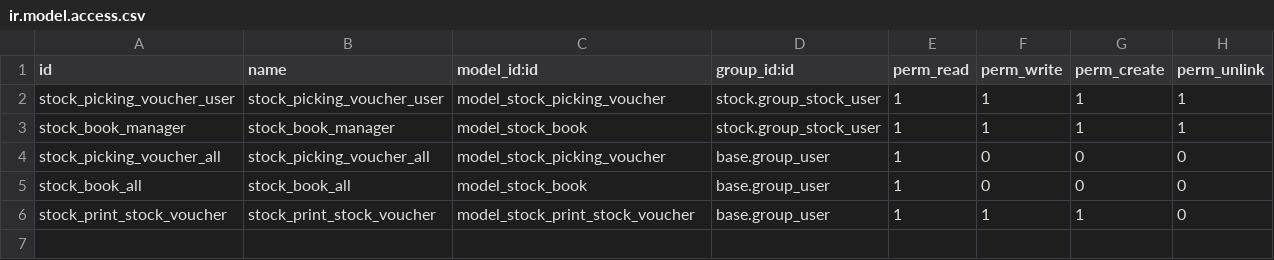
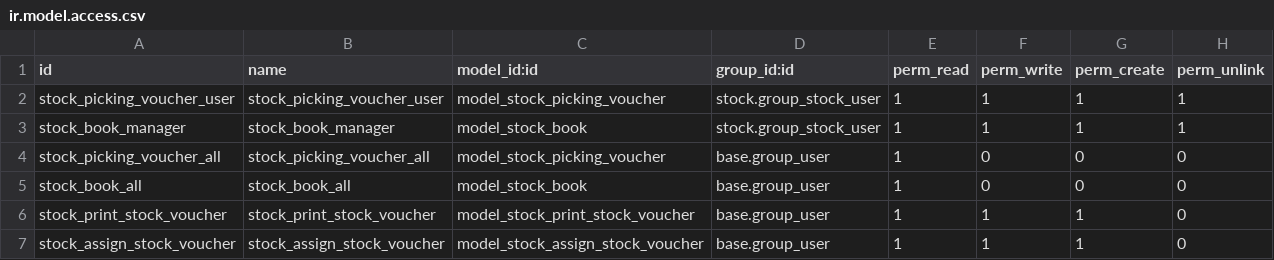
Before and after one commit to ChromaAgency/odoo_stock_addons, a CSV file: stock_voucher/security/ir.model.access.csv, drawn as a sheet; the diff names each change by its address in the sheet, - before the commit and + after, or states it on an @@ line.

Commit message:
🐛 fix security issue

```diff
--- a/stock_voucher/security/ir.model.access.csv
+++ b/stock_voucher/security/ir.model.access.csv
+row 7: stock_assign_stock_voucher | stock_assign_stock_voucher | model_stock_assign_stock_voucher | base.group_user | 1 | 1 | 1 | 0
```
Also changed, not shown: 1 other file.
